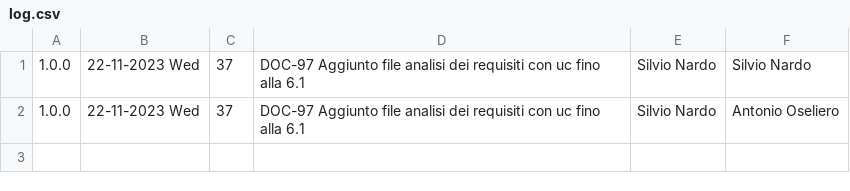
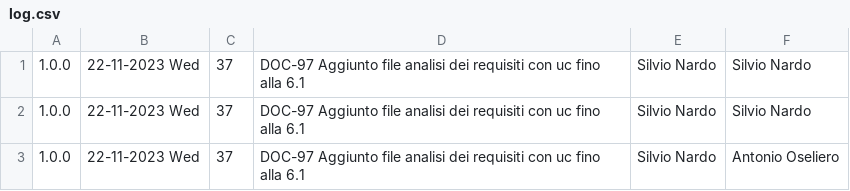
Before and after one commit to Error-418-SWE/Documenti, a CSV file: 2 - RTB/Documentazione esterna/Analisi dei Requisiti/log.csv, drawn as a sheet; the diff names each change by its address in the sheet, - before the commit and + after, or states it on an @@ line.

```diff
--- a/2 - RTB/Documentazione esterna/Analisi dei Requisiti/log.csv
+++ b/2 - RTB/Documentazione esterna/Analisi dei Requisiti/log.csv
+row 2: 1.0.0 | 22-11-2023 Wed | 37 | DOC-97 Aggiunto file analisi dei requisiti con uc fino alla 6.1 | Silvio Nardo | Silvio Nardo
```
